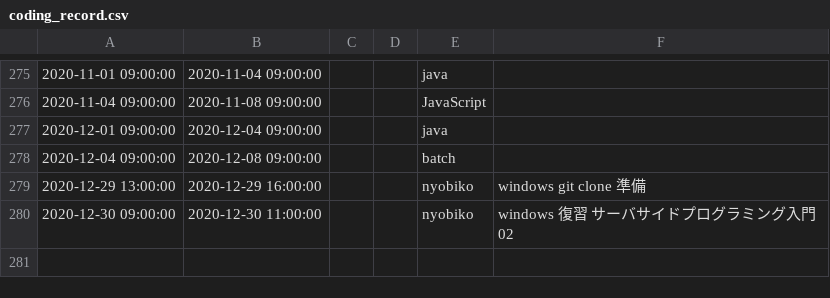
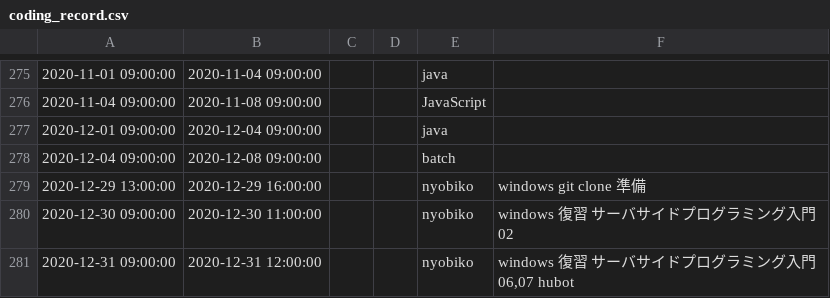
Before and after one commit to kasai441/presentation, a CSV file: db/coding_record.csv, drawn as a sheet; only a part is shown, gaps mark what is left out; the diff names each change by its address in the sheet, - before the commit and + after, or states it on an @@ line.

Commit message:
todays time

```diff
--- a/db/coding_record.csv
+++ b/db/coding_record.csv
+row 281: 2020-12-31 09:00:00 | 2020-12-31 12:00:00 |  |  | nyobiko | windows 復習 サーバサイドプログラミング入門 06,07 hubot
```
